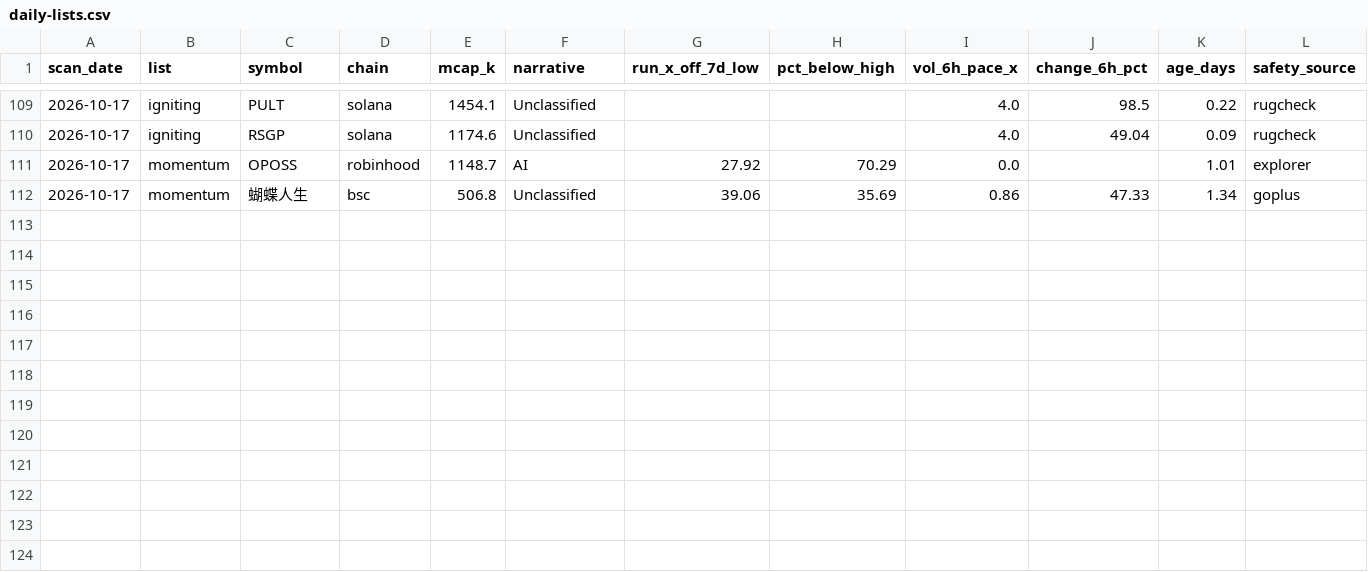
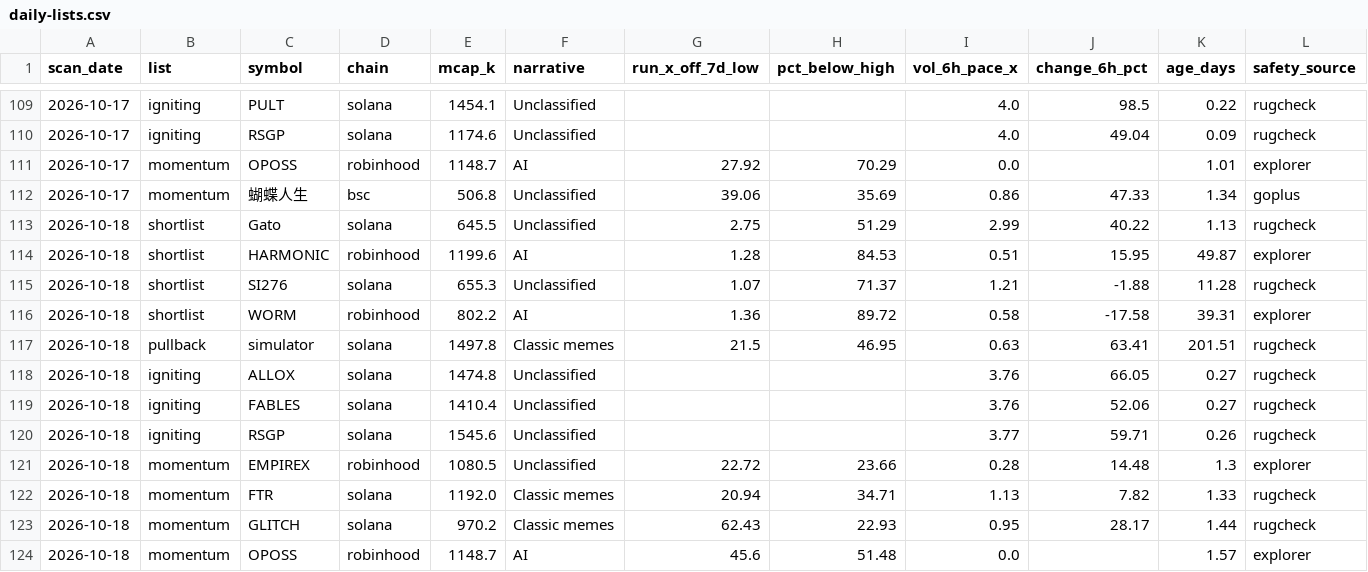
Before and after one commit to hueyyy-eng/moonshot-fetch, a CSV file: site/daily-lists.csv, drawn as a sheet; only a part is shown, gaps mark what is left out; rows hold the shown columns only; the diff names each change by its address in the sheet, - before the commit and + after, or states it on an @@ line.

```diff
--- a/site/daily-lists.csv
+++ b/site/daily-lists.csv
+row 113: 2026-10-18 | shortlist | Gato | solana | 645.5 | Unclassified | 2.75 | 51.29 | 2.99 | 40.22 | 1.13 | rugcheck
+row 114: 2026-10-18 | shortlist | HARMONIC | robinhood | 1199.6 | AI | 1.28 | 84.53 | 0.51 | 15.95 | 49.87 | explorer
+row 115: 2026-10-18 | shortlist | SI276 | solana | 655.3 | Unclassified | 1.07 | 71.37 | 1.21 | -1.88 | 11.28 | rugcheck
+row 116: 2026-10-18 | shortlist | WORM | robinhood | 802.2 | AI | 1.36 | 89.72 | 0.58 | -17.58 | 39.31 | explorer
+row 117: 2026-10-18 | pullback | simulator | solana | 1497.8 | Classic memes | 21.5 | 46.95 | 0.63 | 63.41 | 201.51 | rugcheck
+row 118: 2026-10-18 | igniting | ALLOX | solana | 1474.8 | Unclassified |  |  | 3.76 | 66.05 | 0.27 | rugcheck
+row 119: 2026-10-18 | igniting | FABLES | solana | 1410.4 | Unclassified |  |  | 3.76 | 52.06 | 0.27 | rugcheck
+row 120: 2026-10-18 | igniting | RSGP | solana | 1545.6 | Unclassified |  |  | 3.77 | 59.71 | 0.26 | rugcheck
+row 121: 2026-10-18 | momentum | EMPIREX | robinhood | 1080.5 | Unclassified | 22.72 | 23.66 | 0.28 | 14.48 | 1.3 | explorer
+row 122: 2026-10-18 | momentum | FTR | solana | 1192.0 | Classic memes | 20.94 | 34.71 | 1.13 | 7.82 | 1.33 | rugcheck
+row 123: 2026-10-18 | momentum | GLITCH | solana | 970.2 | Classic memes | 62.43 | 22.93 | 0.95 | 28.17 | 1.44 | rugcheck
+row 124: 2026-10-18 | momentum | OPOSS | robinhood | 1148.7 | AI | 45.6 | 51.48 | 0.0 |  | 1.57 | explorer
```
Also changed, not shown: site/holder-log.csv, site/narrative-log.csv, 7 other files.
